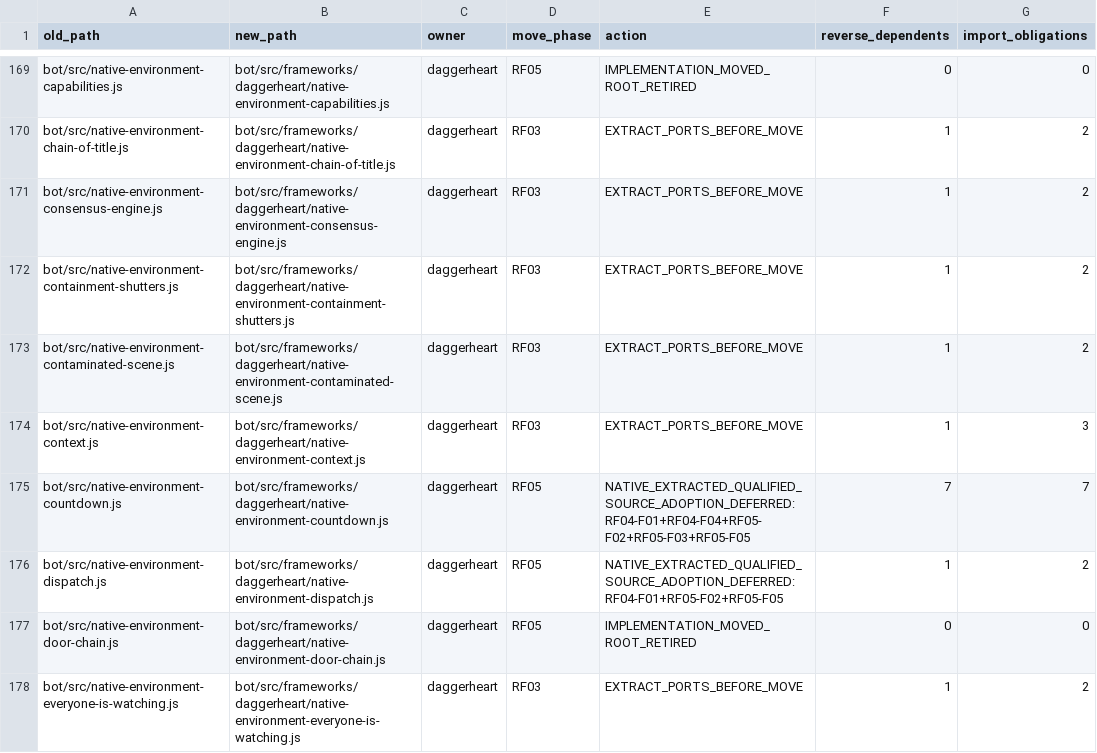
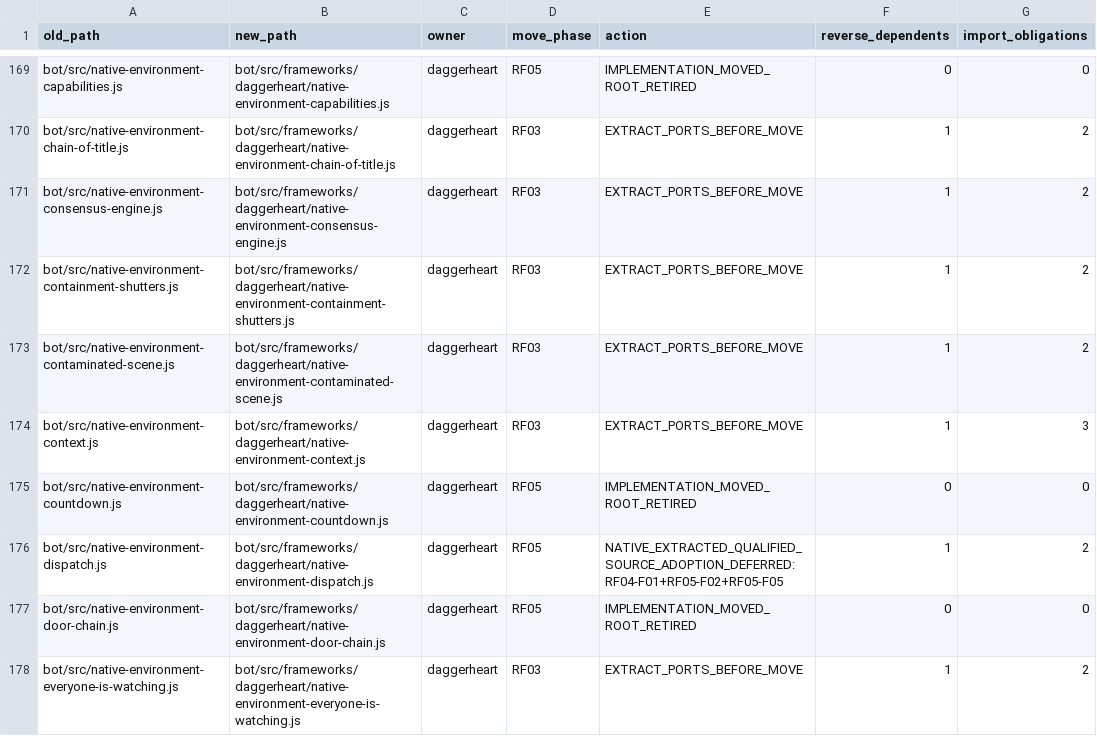
Before and after one commit to KeshireTheChaotic/Veiled_City, a CSV file: docs/Implementation_Plans/Framework_Refactor/SOURCE_RELOCATION_CROSSWALK.csv, drawn as a sheet; only a part is shown, gaps mark what is left out.

Commit message:
RF05 F05 C119 own Native countdown composition

```diff
--- a/docs/Implementation_Plans/Framework_Refactor/SOURCE_RELOCATION_CROSSWALK.csv
+++ b/docs/Implementation_Plans/Framework_Refactor/SOURCE_RELOCATION_CROSSWALK.csv
@@ -174,3 +174,3 @@ old_path,new_path,owner,move_phase,action,reverse_dependents,import_obligations
 "bot/src/native-environment-context.js","bot/src/frameworks/daggerheart/native-environment-context.js","daggerheart","RF03","EXTRACT_PORTS_BEFORE_MOVE","1","3"
-"bot/src/native-environment-countdown.js","bot/src/frameworks/daggerheart/native-environment-countdown.js","daggerheart","RF05","NATIVE_EXTRACTED_QUALIFIED_SOURCE_ADOPTION_DEFERRED:RF04-F01+RF04-F04+RF05-F02+RF05-F03+RF05-F05","7","7"
+"bot/src/native-environment-countdown.js","bot/src/frameworks/daggerheart/native-environment-countdown.js","daggerheart","RF05","IMPLEMENTATION_MOVED_ROOT_RETIRED","0","0"
 "bot/src/native-environment-dispatch.js","bot/src/frameworks/daggerheart/native-environment-dispatch.js","daggerheart","RF05","NATIVE_EXTRACTED_QUALIFIED_SOURCE_ADOPTION_DEFERRED:RF04-F01+RF05-F02+RF05-F05","1","2"
```
Also changed, not shown: 13 other files.
